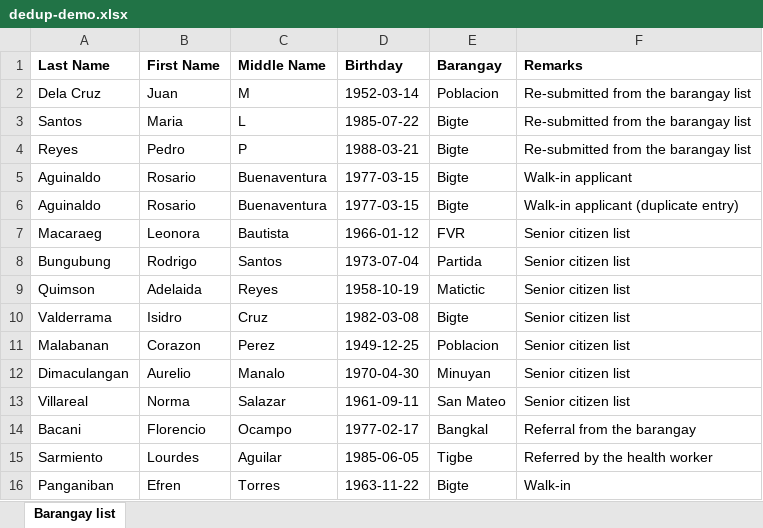
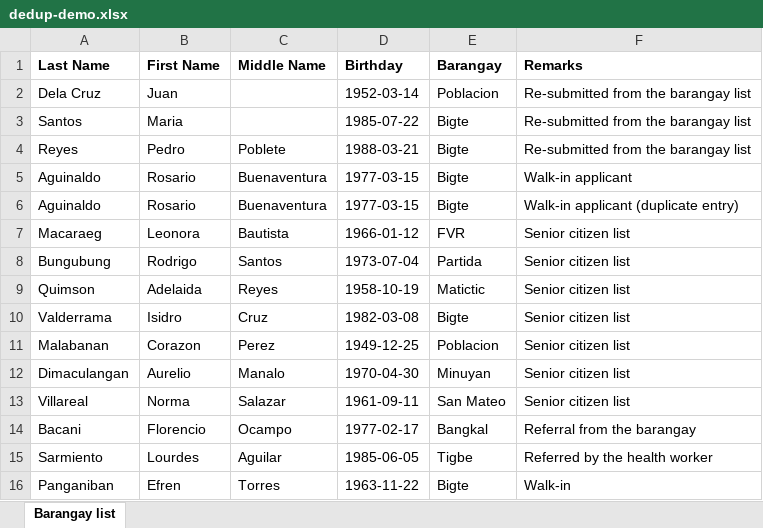
Before and after one commit to urlsalimbot/THESIS1-KAPWA, an Excel workbook: demo/dedup-demo.xlsx, sheet Barangay list, drawn as a sheet; values as stored, in another font and other column widths than the file's, no borders; the diff names each change by its address in the sheet, - before the commit and + after, or states it on an @@ line.

Commit message:
data(demo): middle names are full or empty, never initials
The deduplication workbooks now carry the same middle-name values as the
production client data: full names where a full name exists, blank otherwise.
The 80-row file's twelve match rows mirror their production records (Castillo
Cruz, Dimagiba Dimayuga, Reyes Poblete; the rest have no middle name), its six
duplicate pairs differ by a full-vs-absent middle, an accent, or a first-name
spelling, and no row carries a single-letter middle. The 15-row fallback file
was corrected the same way.

At the default threshold this keeps 9 KAPWA matches (0.90/0.85, fuzzy 0.80), 6
duplicate pairs (0.85-0.86) and 59 new clients. README and the matching-criteria
document carry the recomputed figures; the demo docs use the new display names.
MSG2
git log --oneline -2

```diff
--- a/demo/dedup-demo.xlsx (sheet Barangay list)
+++ b/demo/dedup-demo.xlsx (sheet Barangay list)
-C2 (Middle Name): M
+C2 (Middle Name): (empty)
-C3 (Middle Name): L
+C3 (Middle Name): (empty)
-C4 (Middle Name): P
+C4 (Middle Name): Poblete
```
Also changed, not shown: demo/dedup-demo-80.xlsx, 4 other files.
